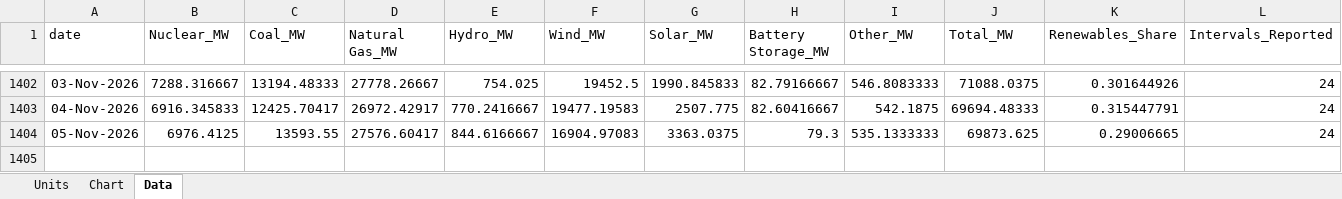
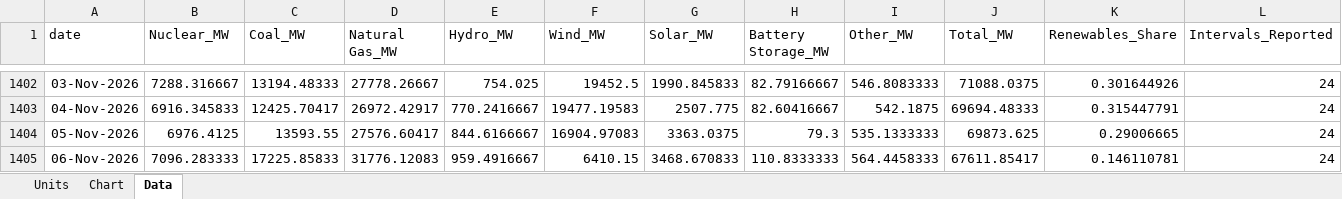
Before and after one commit to thomasdalton9/Energy-public, an Excel workbook: output/Data and Chart Outputs/miso_fuel_mix_daily.xlsx, sheet Data, drawn as a sheet; only a part is shown, gaps mark what is left out; values as stored, in another font and other column widths than the file's, no borders; the diff names each change by its address in the sheet, - before the commit and + after, or states it on an @@ line.

```diff
--- a/output/Data and Chart Outputs/miso_fuel_mix_daily.xlsx (sheet Data)
+++ b/output/Data and Chart Outputs/miso_fuel_mix_daily.xlsx (sheet Data)
+row 1405: 06-Nov-2026 | 7096.283333 | 17225.85833 | 31776.12083 | 959.4916667 | 6410.15 | 3468.670833 | 110.8333333 | 564.4458333 | 67611.85417 | 0.146110781 | 24
```
Also changed, not shown: sheet Chart.
